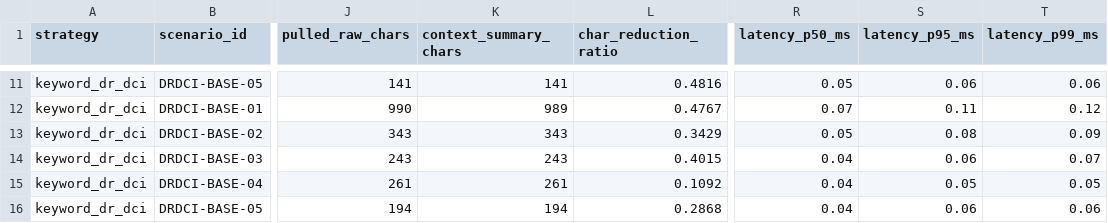
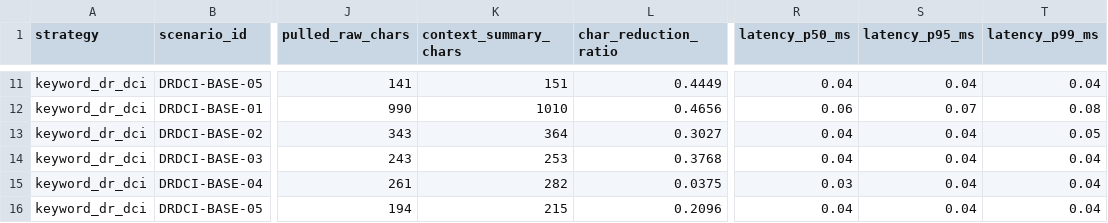
Before and after one commit to jomkeu3369/Incident-Ops-Agent, a CSV file: docs/eval/results/phase5-dr-dci-baseline.csv, drawn as a sheet; only a part is shown, gaps mark what is left out; the diff covers the shown part only; the diff names each change by its address in the sheet, - before the commit and + after, or states it on an @@ line.

Commit message:
fix(eval,scripts): Codex 리뷰 3건 반영 - smoke approvalId 포함, 지연 샘플 풀링, runbookSummary 컨텍스트 반영

```diff
--- a/docs/eval/results/phase5-dr-dci-baseline.csv
+++ b/docs/eval/results/phase5-dr-dci-baseline.csv
-K11 (context_summary_chars): 141
+K11 (context_summary_chars): 151
-L11 (char_reduction_ratio): 0.4816
+L11 (char_reduction_ratio): 0.4449
-R11 (latency_p50_ms): 0.05
+R11 (latency_p50_ms): 0.04
-S11 (latency_p95_ms): 0.06
+S11 (latency_p95_ms): 0.04
-T11 (latency_p99_ms): 0.06
+T11 (latency_p99_ms): 0.04
-K12 (context_summary_chars): 989
+K12 (context_summary_chars): 1010
-L12 (char_reduction_ratio): 0.4767
+L12 (char_reduction_ratio): 0.4656
-R12 (latency_p50_ms): 0.07
+R12 (latency_p50_ms): 0.06
-S12 (latency_p95_ms): 0.11
+S12 (latency_p95_ms): 0.07
-T12 (latency_p99_ms): 0.12
+T12 (latency_p99_ms): 0.08
-K13 (context_summary_chars): 343
+K13 (context_summary_chars): 364
-L13 (char_reduction_ratio): 0.3429
+L13 (char_reduction_ratio): 0.3027
-R13 (latency_p50_ms): 0.05
+R13 (latency_p50_ms): 0.04
-S13 (latency_p95_ms): 0.08
+S13 (latency_p95_ms): 0.04
-T13 (latency_p99_ms): 0.09
+T13 (latency_p99_ms): 0.05
-K14 (context_summary_chars): 243
+K14 (context_summary_chars): 253
-L14 (char_reduction_ratio): 0.4015
+L14 (char_reduction_ratio): 0.3768
-S14 (latency_p95_ms): 0.06
+S14 (latency_p95_ms): 0.04
-T14 (latency_p99_ms): 0.07
+T14 (latency_p99_ms): 0.04
-K15 (context_summary_chars): 261
+K15 (context_summary_chars): 282
-L15 (char_reduction_ratio): 0.1092
+L15 (char_reduction_ratio): 0.0375
-R15 (latency_p50_ms): 0.04
+R15 (latency_p50_ms): 0.03
-S15 (latency_p95_ms): 0.05
+S15 (latency_p95_ms): 0.04
-T15 (latency_p99_ms): 0.05
+T15 (latency_p99_ms): 0.04
-K16 (context_summary_chars): 194
+K16 (context_summary_chars): 215
-L16 (char_reduction_ratio): 0.2868
+L16 (char_reduction_ratio): 0.2096
-S16 (latency_p95_ms): 0.06
+S16 (latency_p95_ms): 0.04
-T16 (latency_p99_ms): 0.06
+T16 (latency_p99_ms): 0.04
```
Also changed, not shown: 76 edited cells elsewhere in this file, 7 other files.
